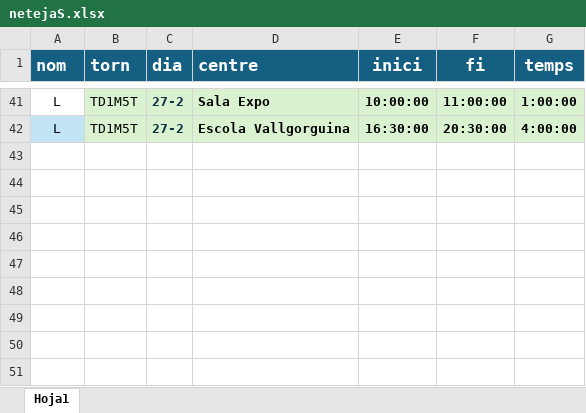
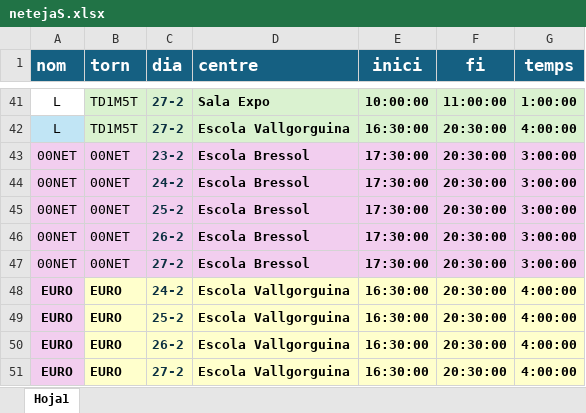
Before and after one commit to ic4rus19/gepV, an Excel workbook: data/netejaS.xlsx, sheet Hoja1, drawn as a sheet; only a part is shown, gaps mark what is left out; values as stored, in another font and other column widths than the file's, no borders; conditional formats not drawn; the diff names each change by its address in the sheet, - before the commit and + after, or states it on an @@ line.

```diff
--- a/data/netejaS.xlsx (sheet Hoja1)
+++ b/data/netejaS.xlsx (sheet Hoja1)
+row 43: 00NET | 00NET | 23-2 | Escola Bressol | 17:30:00 | 20:30:00 | 3:00:00
+row 44: 00NET | 00NET | 24-2 | Escola Bressol | 17:30:00 | 20:30:00 | 3:00:00
+row 45: 00NET | 00NET | 25-2 | Escola Bressol | 17:30:00 | 20:30:00 | 3:00:00
+row 46: 00NET | 00NET | 26-2 | Escola Bressol | 17:30:00 | 20:30:00 | 3:00:00
+row 47: 00NET | 00NET | 27-2 | Escola Bressol | 17:30:00 | 20:30:00 | 3:00:00
+row 48: EURO | EURO | 24-2 | Escola Vallgorguina | 16:30:00 | 20:30:00 | 4:00:00
+row 49: EURO | EURO | 25-2 | Escola Vallgorguina | 16:30:00 | 20:30:00 | 4:00:00
+row 50: EURO | EURO | 26-2 | Escola Vallgorguina | 16:30:00 | 20:30:00 | 4:00:00
+row 51: EURO | EURO | 27-2 | Escola Vallgorguina | 16:30:00 | 20:30:00 | 4:00:00
```
Also changed, not shown: 2 other files.
